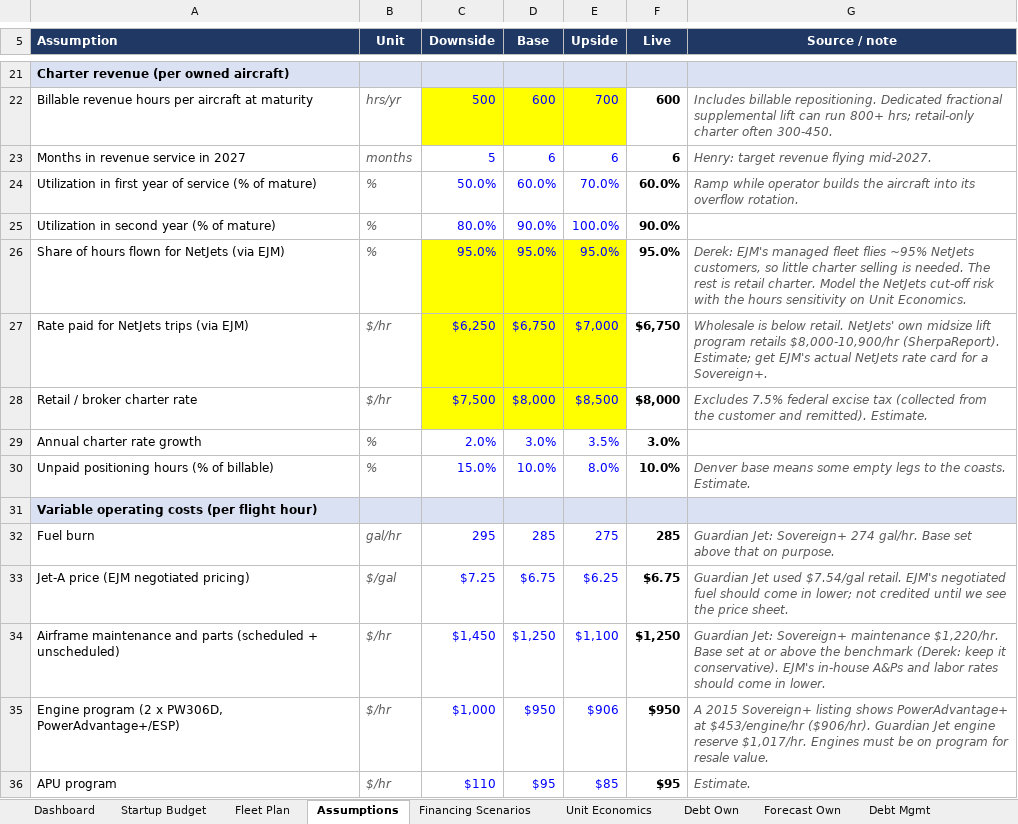
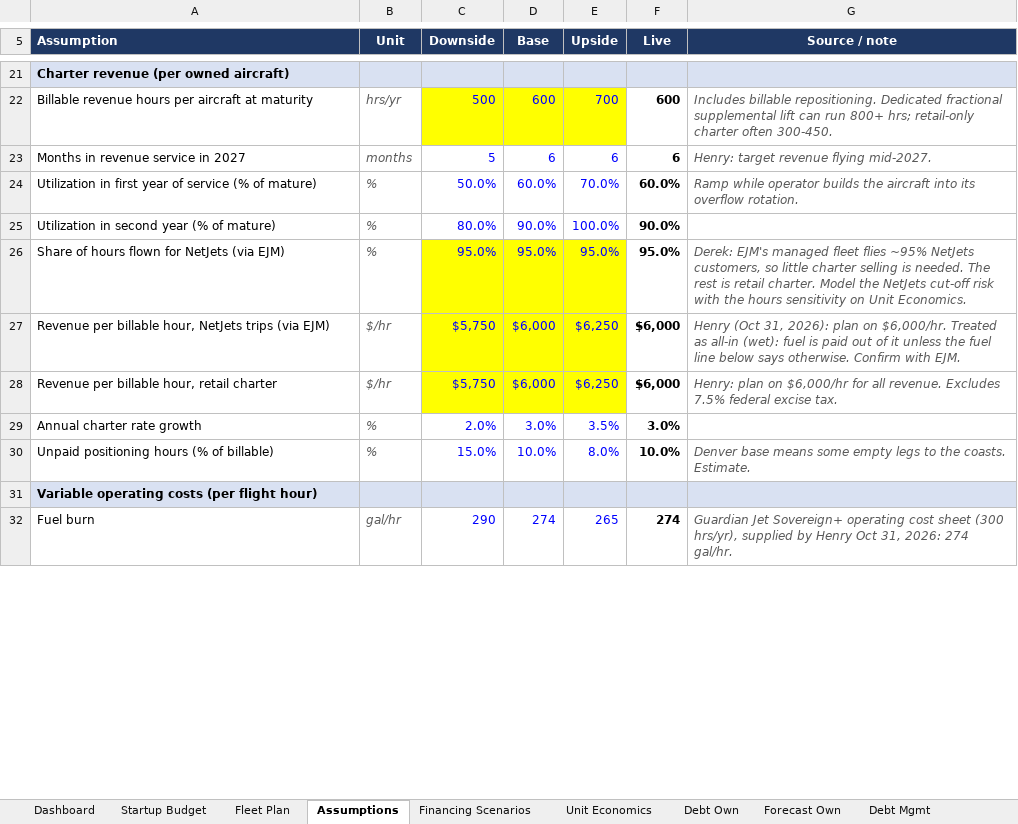
Before and after one commit to HB262/Starter, an Excel workbook: financials/Jet_Business_Financial_Model.xlsx, sheet Assumptions, drawn as a sheet; only a part is shown, gaps mark what is left out; values as stored, in another font and other column widths than the file's, no borders; removed rows and columns are numbered as before the commit, all else as after; the diff covers the shown part only; the diff names each change by its address in the sheet, - before the commit and + after, or states it on an @@ line.

```diff
--- a/financials/Jet_Business_Financial_Model.xlsx (sheet Assumptions)
+++ b/financials/Jet_Business_Financial_Model.xlsx (sheet Assumptions)
-row 27: Rate paid for NetJets trips (via EJM) | $/hr | $6,250 | $6,750 | $7,000 | $6,750 | Wholesale is below retail. NetJets' own midsize lift program retails $8,000-10,900/hr (SherpaReport). Estimate; get EJM's actual NetJets rate card for a Sovereign+.
-row 28: Retail / broker charter rate | $/hr | $7,500 | $8,000 | $8,500 | $8,000 | Excludes 7.5% federal excise tax (collected from the customer and remitted). Estimate.
+row 27: Revenue per billable hour, NetJets trips (via EJM) | $/hr | $5,750 | $6,000 | $6,250 | $6,000 | Henry (Oct 31, 2026): plan on $6,000/hr. Treated as all-in (wet): fuel is paid out of it unless the fuel line below says otherwise. Confirm with EJM.
+row 28: Revenue per billable hour, retail charter | $/hr | $5,750 | $6,000 | $6,250 | $6,000 | Henry: plan on $6,000/hr for all revenue. Excludes 7.5% federal excise tax.
-C32 (Downside): 295
+C32 (Downside): 290
-D32 (Base): 285
+D32 (Base): 274
-E32 (Upside): 275
+E32 (Upside): 265
-F32 (Live): 285
+F32 (Live): 274
-G32 (Source / note): Guardian Jet: Sovereign+ 274 gal/hr. Base set above that on purpose.
+G32 (Source / note): Guardian Jet Sovereign+ operating cost sheet (300 hrs/yr), supplied by Henry Oct 31, 2026: 274 gal/hr.
-row 33: Jet-A price (EJM negotiated pricing) | $/gal | $7.25 | $6.75 | $6.25 | $6.75 | Guardian Jet used $7.54/gal retail. EJM's negotiated fuel should come in lower; not credited until we see the price sheet.
-row 34: Airframe maintenance and parts (scheduled + unscheduled) | $/hr | $1,450 | $1,250 | $1,100 | $1,250 | Guardian Jet: Sovereign+ maintenance $1,220/hr. Base set at or above the benchmark (Derek: keep it conservative). EJM's in-house A&Ps and labor rates should come in lower.
-row 35: Engine program (2 x PW306D, PowerAdvantage+/ESP) | $/hr | $1,000 | $950 | $906 | $950 | A 2015 Sovereign+ listing shows PowerAdvantage+ at $453/engine/hr ($906/hr). Guardian Jet engine reserve $1,017/hr. Engines must be on program for resale value.
-row 36: APU program | $/hr | $110 | $95 | $85 | $95 | Estimate.
```
Also changed, not shown: 8 added rows, 3 removed rows and 22 edited cells elsewhere in this sheet, sheet Unit Economics, sheet Forecast Mgmt, sheet Forecast Hybrid, sheet Forecast Own, sheet Financing Scenarios, sheet Dashboard, 1 more sheet, formulas that keep their value, 9 other files.
